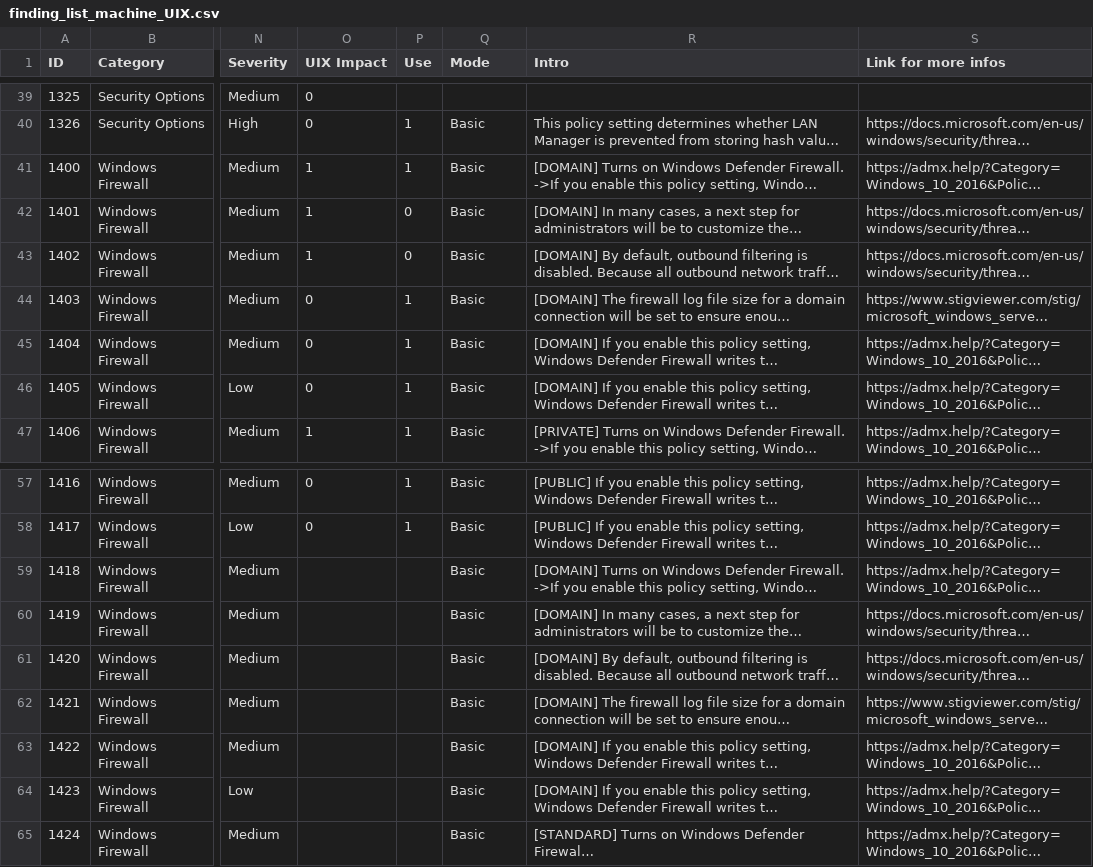
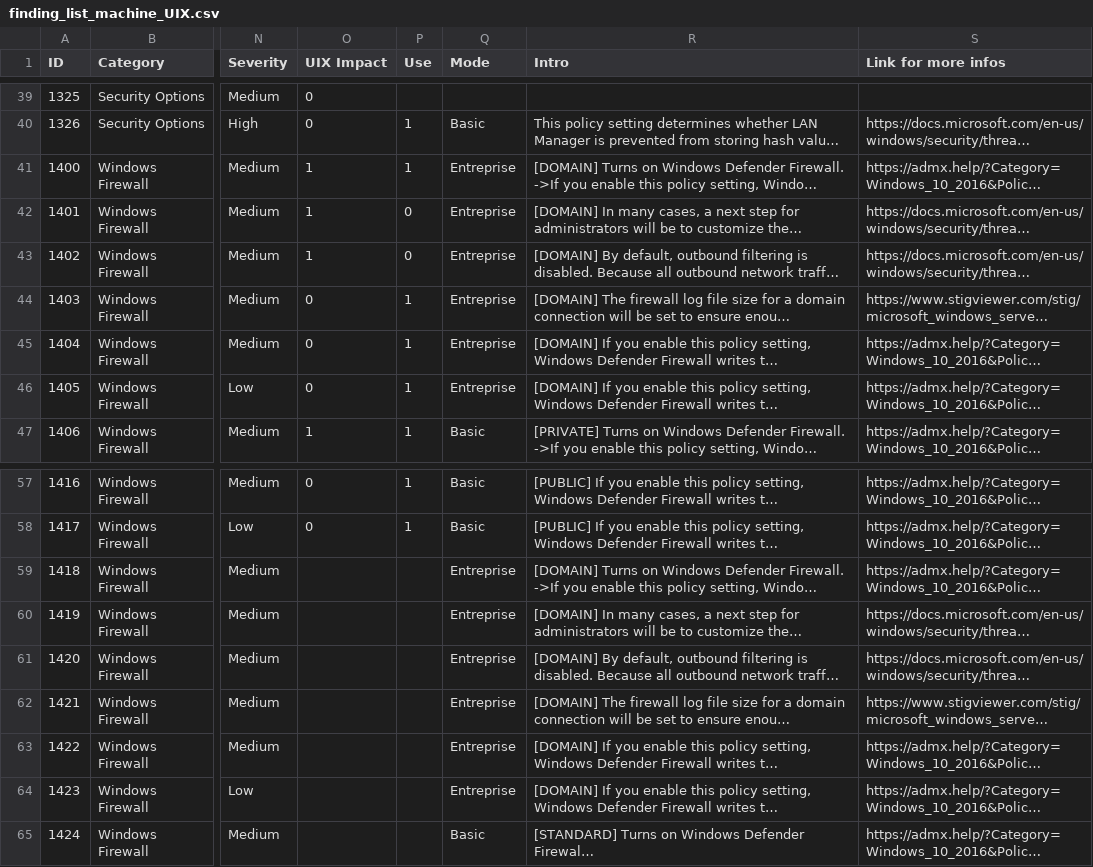
Before and after one commit to CRYPT-ON-IT/policies_hardening_interface, a CSV file: interface/windows/data/finding_list_machine_UIX.csv, drawn as a sheet; only a part is shown, gaps mark what is left out; long unchanged cells end in …; the diff names each change by its address in the sheet, - before the commit and + after, or states it on an @@ line.

Commit message:
Change domain policies from Basic to Enterprise

```diff
--- a/interface/windows/data/finding_list_machine_UIX.csv
+++ b/interface/windows/data/finding_list_machine_UIX.csv
-Q41:Q46 (Mode): Basic
+Q41:Q46 (Mode): Entreprise
-Q59:Q64 (Mode): Basic
+Q59:Q64 (Mode): Entreprise
```
